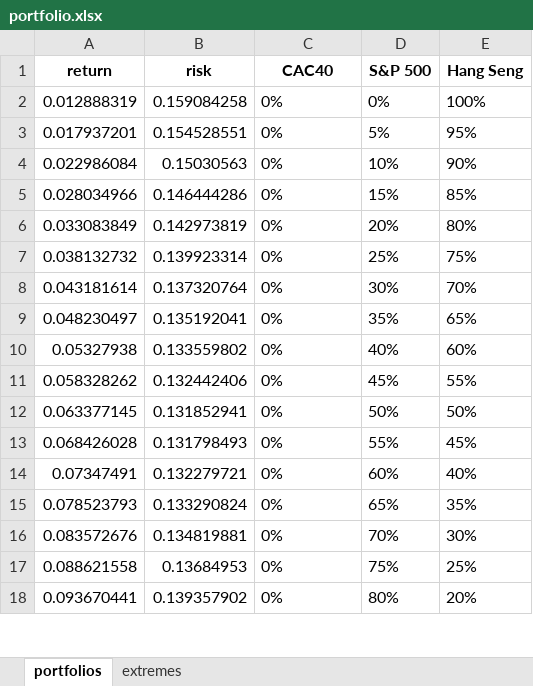
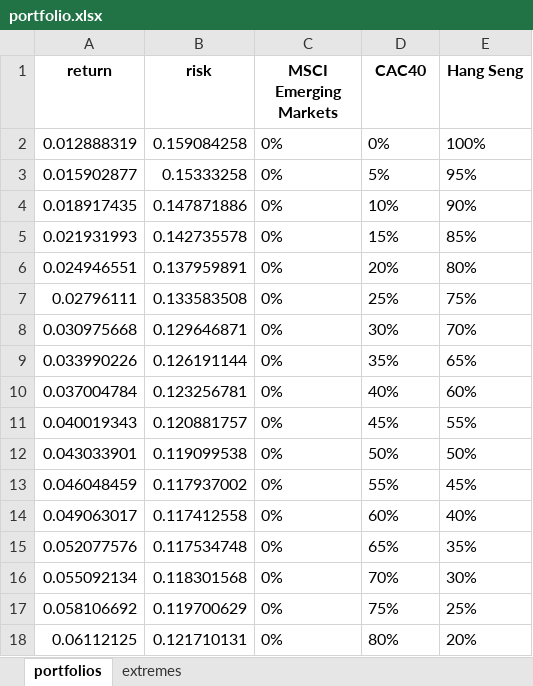
Before and after one commit to hugodemenez/portfolio-diversification-evidence, an Excel workbook: portfolio.xlsx, sheet portfolios, drawn as a sheet; only a part is shown; values as stored, in another font and other column widths than the file's, no borders; the diff covers the shown part only; the diff names each change by its address in the sheet, - before the commit and + after, or states it on an @@ line.

```diff
--- a/portfolio.xlsx (sheet portfolios)
+++ b/portfolio.xlsx (sheet portfolios)
-C1: CAC40
+C1: MSCI Emerging Markets
-D1: S&P 500
+D1: CAC40
-A3 (return): 0.017937201
+A3 (return): 0.015902877
-B3 (risk): 0.154528551
+B3 (risk): 0.15333258
-A4 (return): 0.022986084
+A4 (return): 0.018917435
-B4 (risk): 0.15030563
+B4 (risk): 0.147871886
-A5 (return): 0.028034966
+A5 (return): 0.021931993
-B5 (risk): 0.146444286
+B5 (risk): 0.142735578
-A6 (return): 0.033083849
+A6 (return): 0.024946551
-B6 (risk): 0.142973819
+B6 (risk): 0.137959891
-A7 (return): 0.038132732
+A7 (return): 0.02796111
-B7 (risk): 0.139923314
+B7 (risk): 0.133583508
-A8 (return): 0.043181614
+A8 (return): 0.030975668
-B8 (risk): 0.137320764
+B8 (risk): 0.129646871
-A9 (return): 0.048230497
+A9 (return): 0.033990226
-B9 (risk): 0.135192041
+B9 (risk): 0.126191144
-A10 (return): 0.05327938
+A10 (return): 0.037004784
-B10 (risk): 0.133559802
+B10 (risk): 0.123256781
-A11 (return): 0.058328262
+A11 (return): 0.040019343
-B11 (risk): 0.132442406
+B11 (risk): 0.120881757
-A12 (return): 0.063377145
+A12 (return): 0.043033901
-B12 (risk): 0.131852941
+B12 (risk): 0.119099538
-A13 (return): 0.068426028
+A13 (return): 0.046048459
-B13 (risk): 0.131798493
+B13 (risk): 0.117937002
-A14 (return): 0.07347491
+A14 (return): 0.049063017
-B14 (risk): 0.132279721
+B14 (risk): 0.117412558
-A15 (return): 0.078523793
+A15 (return): 0.052077576
-B15 (risk): 0.133290824
+B15 (risk): 0.117534748
-A16 (return): 0.083572676
+A16 (return): 0.055092134
-B16 (risk): 0.134819881
+B16 (risk): 0.118301568
-A17 (return): 0.088621558
+A17 (return): 0.058106692
-B17 (risk): 0.13684953
+B17 (risk): 0.119700629
-A18 (return): 0.093670441
+A18 (return): 0.06112125
-B18 (risk): 0.139357902
+B18 (risk): 0.121710131
```
Also changed, not shown: 428 edited cells elsewhere in this sheet, sheet extremes, 2012_fonds.xlsx, 2012_indices.xlsx, 7 other files.
